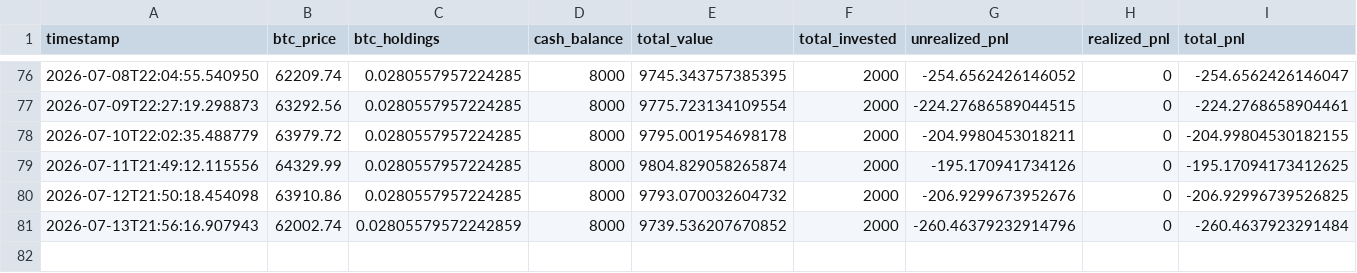
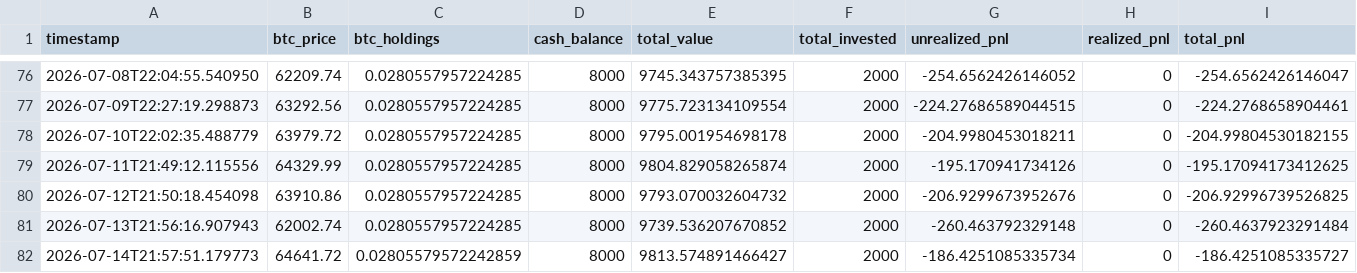
Before and after one commit to knoxper10-web/btc-paper-trade, a CSV file: paper_trade_performance.csv, drawn as a sheet; only a part is shown, gaps mark what is left out; rows hold the shown columns only; the diff names each change by its address in the sheet, - before the commit and + after, or states it on an @@ line.

```diff
--- a/paper_trade_performance.csv
+++ b/paper_trade_performance.csv
-C81 (btc_holdings): 0.02805579572242859
+C81 (btc_holdings): 0.0280557957224285
-G81 (unrealized_pnl): -260.46379232914796
+G81 (unrealized_pnl): -260.463792329148
+row 82: 2026-07-14T21:57:51.179773 | 64641.72 | 0.02805579572242859 | 8000 | 9813.574891466427 | 2000 | -186.4251085335734 | 0 | -186.4251085335727
```
